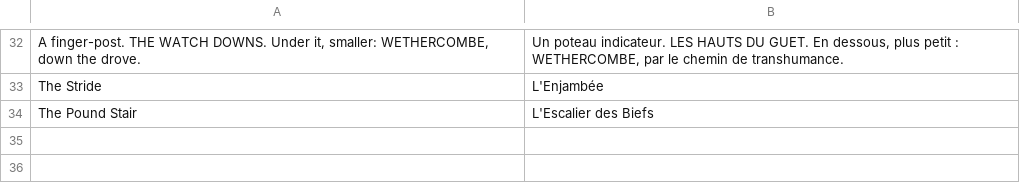
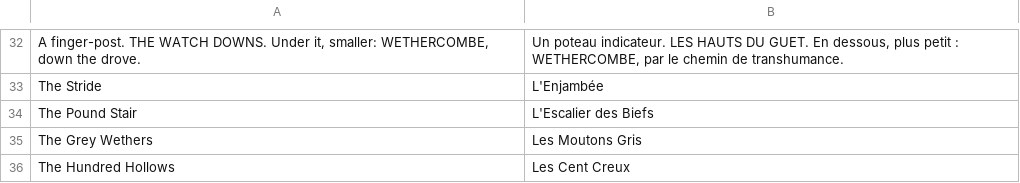
Before and after one commit to dribblejerp-KlunkDunker/echoes-of-the-shattered-octave, a TSV file: tools/i18n/p82b-bearings.tsv, drawn as a sheet; only a part is shown, gaps mark what is left out.

```diff
--- a/tools/i18n/p82b-bearings.tsv
+++ b/tools/i18n/p82b-bearings.tsv
@@ -34 +34,3 @@ The Stride	L'Enjambée
 The Pound Stair	L'Escalier des Biefs
+The Grey Wethers	Les Moutons Gris
+The Hundred Hollows	Les Cent Creux
```
Also changed, not shown: 21 other files.
